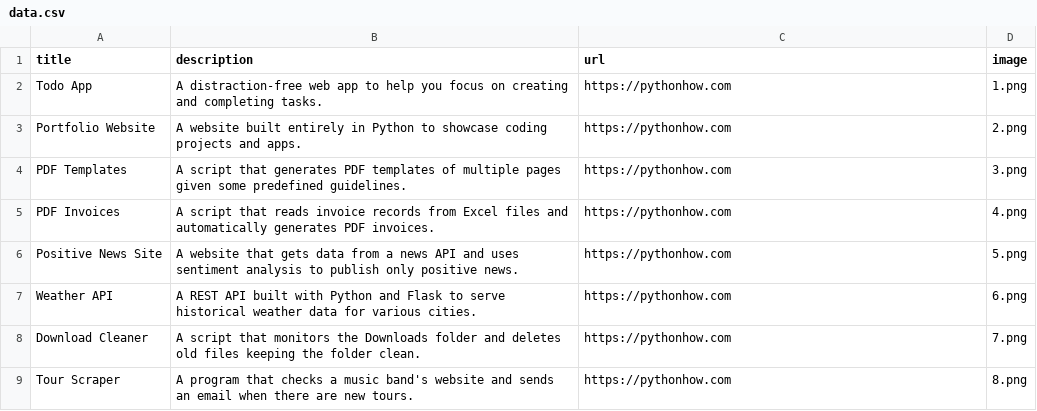
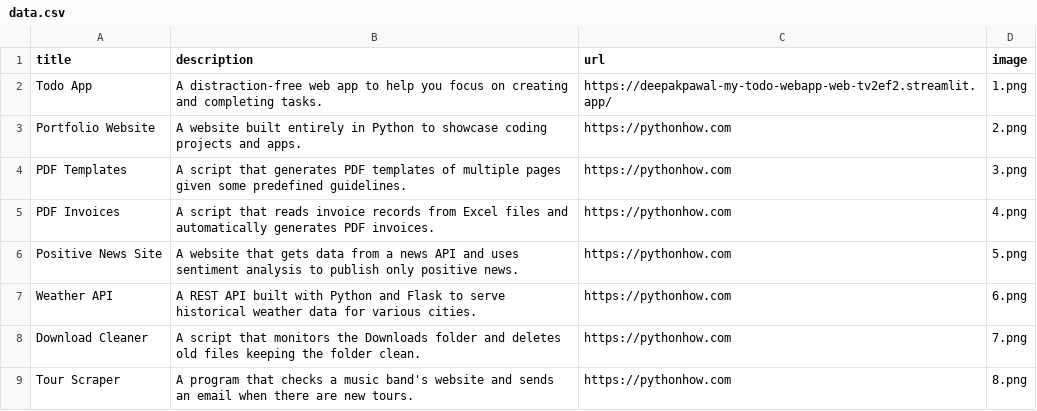
Before and after one commit to deepakpawal/potfoliowebsite, a CSV file: data.csv, drawn as a sheet; only a part is shown.

Commit message:
Added images and links

```diff
--- a/data.csv
+++ b/data.csv
@@ -1,3 +1,3 @@
 title;description;url;image
-Todo App;A distraction-free web app to help you focus on creating and completing tasks.;https://pythonhow.com;1.png
+Todo App;A distraction-free web app to help you focus on creating and completing tasks.;https://deepakpawal-my-todo-webapp-web-tv2ef2.streamlit.app/;1.png
 Portfolio Website;A website built entirely in Python to showcase coding projects and apps.;https://pythonhow.com;2.png
```
Also changed, not shown: 1 other file.
